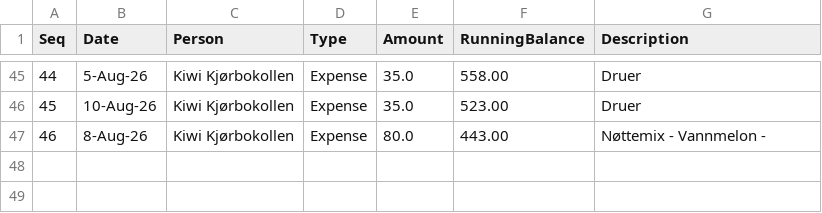
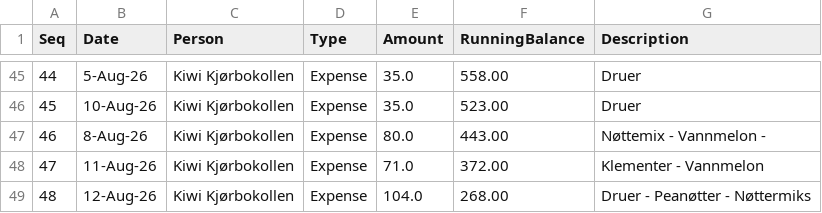
Before and after one commit to aakshirwany/tracker, a CSV file: data.csv, drawn as a sheet; only a part is shown, gaps mark what is left out; the diff names each change by its address in the sheet, - before the commit and + after, or states it on an @@ line.

Commit message:
Update tracker data via Web UI

```diff
--- a/data.csv
+++ b/data.csv
+row 48: 47 | 11-Aug-26 | Kiwi Kjørbokollen | Expense | 71.0 | 372.00 | Klementer - Vannmelon
+row 49: 48 | 12-Aug-26 | Kiwi Kjørbokollen | Expense | 104.0 | 268.00 | Druer - Peanøtter - Nøttermiks
```
